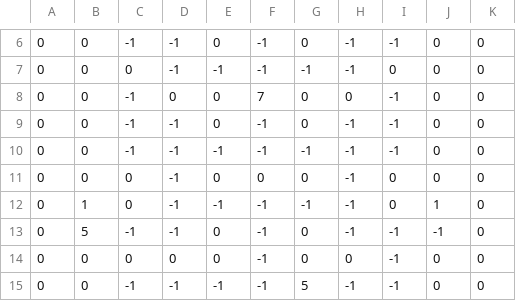
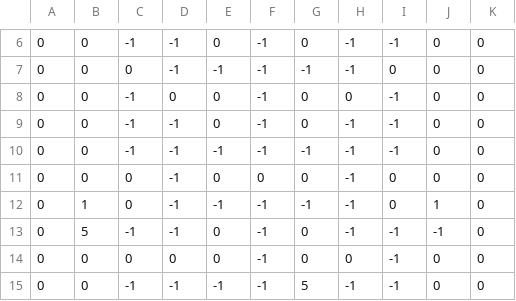
Before and after one commit to thathurtabit/Otee, a CSV file: assets/data/phaser-game-tile.csv, drawn as a sheet; only a part is shown, gaps mark what is left out.

```diff
--- a/assets/data/phaser-game-tile.csv
+++ b/assets/data/phaser-game-tile.csv
@@ -7,3 +7,3 @@
  0, 0, 0,-1,-1,-1,-1,-1, 0, 0, 0
- 0, 0,-1, 0, 0, 7, 0, 0,-1, 0, 0
+ 0, 0,-1, 0, 0,-1, 0, 0,-1, 0, 0
  0, 0,-1,-1, 0,-1, 0,-1,-1, 0, 0
```
Also changed, not shown: 2 other files.
